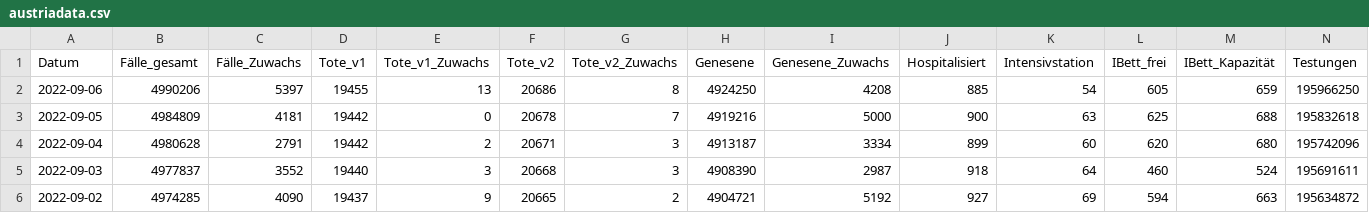
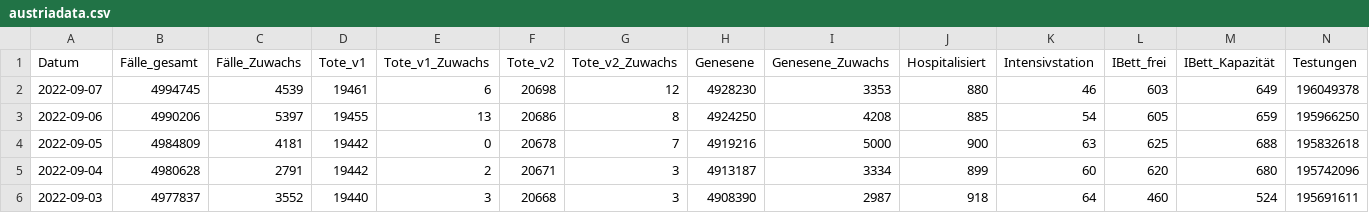
Before and after one commit to Daniel-Breuss/covid-data-austria, a CSV file: austriadata.csv, drawn as a sheet; only a part is shown; the shorter side is filled out with more unchanged rows; rows hold the shown columns only; the diff names each change by its address in the sheet, - before the commit and + after, or states it on an @@ line.

```diff
--- a/austriadata.csv
+++ b/austriadata.csv
+row 2: 2022-09-07 | 4994745 | 4539 | 19461 | 6 | 20698 | 12 | 4928230 | 3353 | 880 | 46 | 603 | 649 | 196049378
```
Also changed, not shown: 1 other file.
